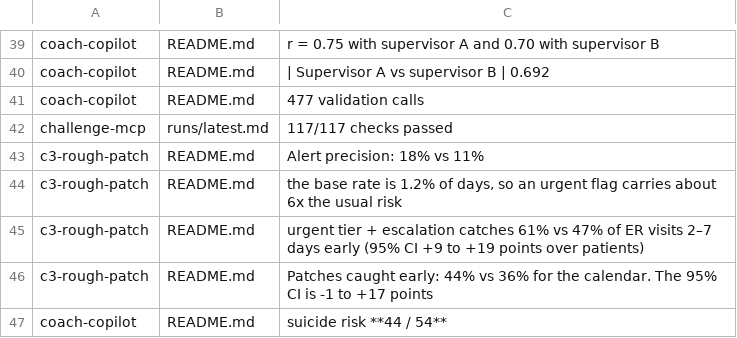
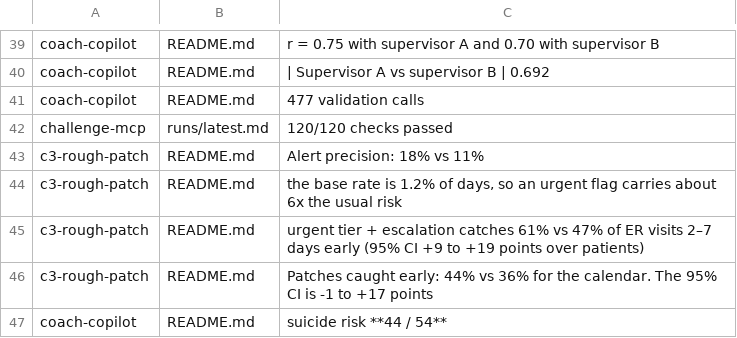
Before and after one commit to zaycruz/survivorship-360, a TSV file: docs/claims.tsv, drawn as a sheet; only a part is shown, gaps mark what is left out.

```diff
--- a/docs/claims.tsv
+++ b/docs/claims.tsv
@@ -41,3 +41,3 @@ coach-copilot	README.md	| Supervisor A vs supervisor B | 0.692
 coach-copilot	README.md	477 validation calls
-challenge-mcp	runs/latest.md	117/117 checks passed
+challenge-mcp	runs/latest.md	120/120 checks passed
 c3-rough-patch	README.md	Alert precision: 18% vs 11%
```
Also changed, not shown: 2 other files.
